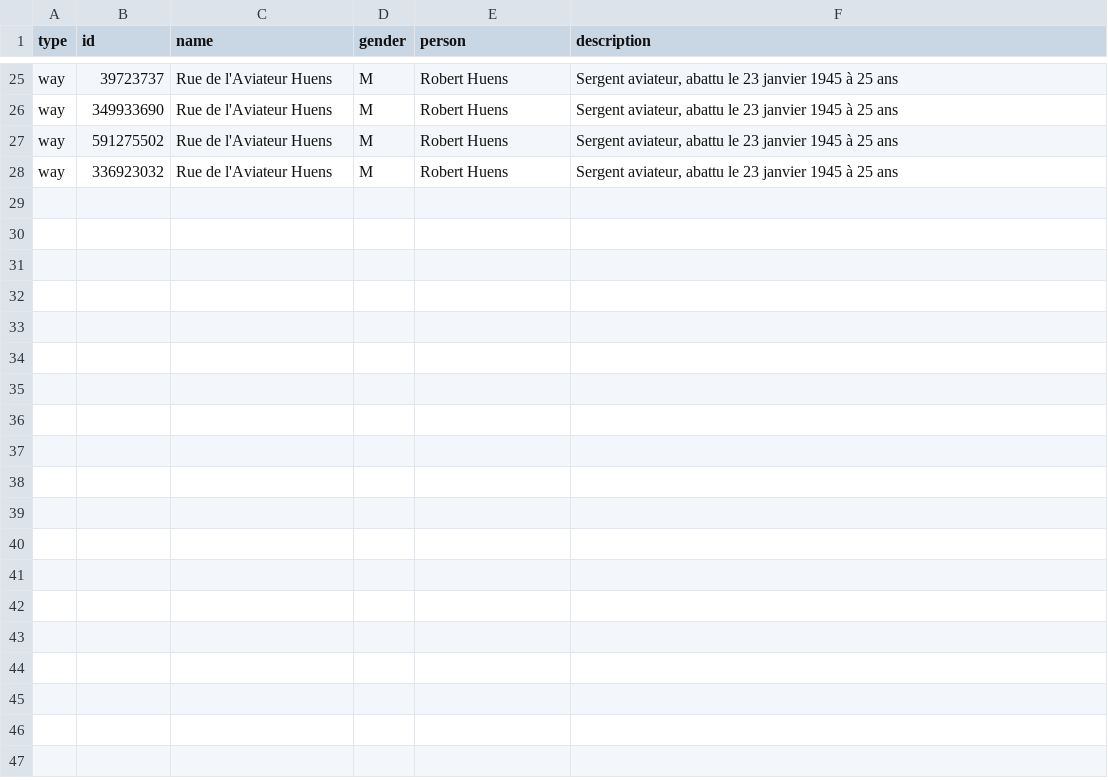
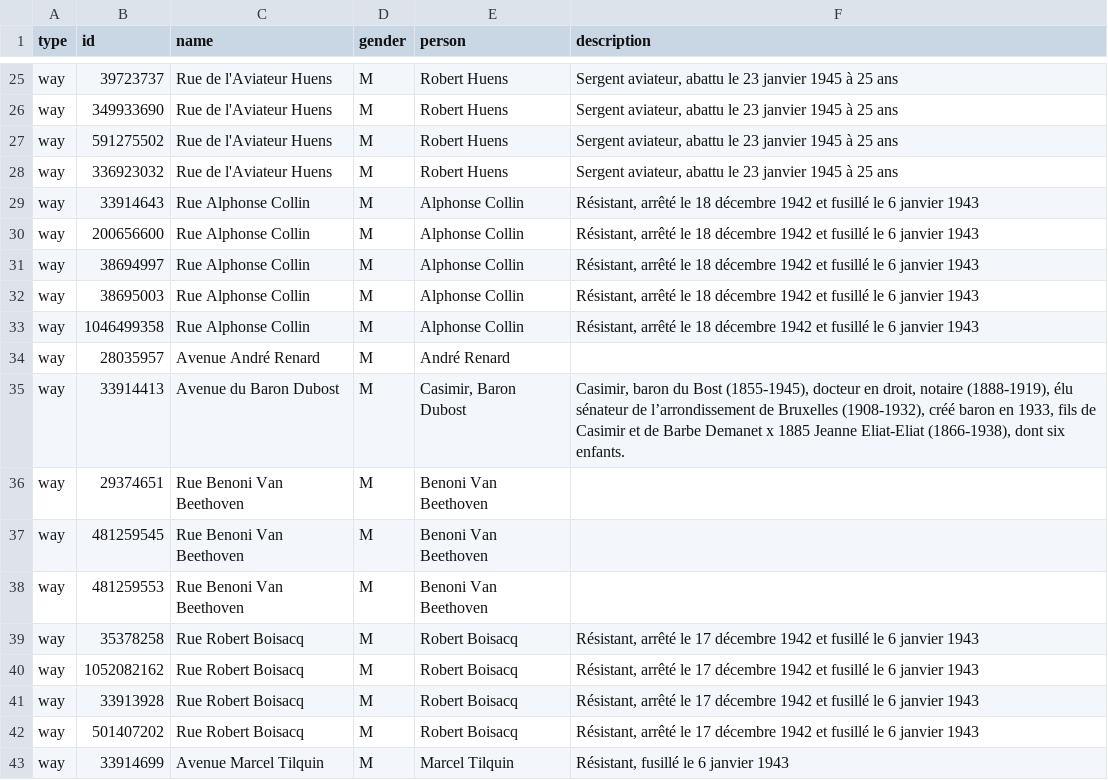
Before and after one commit to EqualStreetNames/equalstreetnames-rixensart, a CSV file: data.csv, drawn as a sheet; only a part is shown, gaps mark what is left out; the diff names each change by its address in the sheet, - before the commit and + after, or states it on an @@ line.

Commit message:
Update data.csv

```diff
--- a/data.csv
+++ b/data.csv
+row 29: way | 33914643 | Rue Alphonse Collin | M | Alphonse Collin | Résistant, arrêté le 18 décembre 1942 et fusillé le 6 janvier 1943
+row 30: way | 200656600 | Rue Alphonse Collin | M | Alphonse Collin | Résistant, arrêté le 18 décembre 1942 et fusillé le 6 janvier 1943
+row 31: way | 38694997 | Rue Alphonse Collin | M | Alphonse Collin | Résistant, arrêté le 18 décembre 1942 et fusillé le 6 janvier 1943
+row 32: way | 38695003 | Rue Alphonse Collin | M | Alphonse Collin | Résistant, arrêté le 18 décembre 1942 et fusillé le 6 janvier 1943
+row 33: way | 1046499358 | Rue Alphonse Collin | M | Alphonse Collin | Résistant, arrêté le 18 décembre 1942 et fusillé le 6 janvier 1943
+row 34: way | 28035957 | Avenue André Renard | M | André Renard
+row 35: way | 33914413 | Avenue du Baron Dubost | M | Casimir, Baron Dubost | Casimir, baron du Bost (1855-1945), docteur en droit, notaire (1888-1919), élu sénateur de l’arrondissement de Bruxelles (1908-1932), créé baron en 1933, fils de Casimir et de Barbe Demanet x 1885 Jeanne Eliat-Eliat (1866-1938), dont six enfants.
+row 36: way | 29374651 | Rue Benoni Van Beethoven | M | Benoni Van Beethoven
+row 37: way | 481259545 | Rue Benoni Van Beethoven | M | Benoni Van Beethoven
+row 38: way | 481259553 | Rue Benoni Van Beethoven | M | Benoni Van Beethoven
+row 39: way | 35378258 | Rue Robert Boisacq | M | Robert Boisacq | Résistant, arrêté le 17 décembre 1942 et fusillé le 6 janvier 1943
+row 40: way | 1052082162 | Rue Robert Boisacq | M | Robert Boisacq | Résistant, arrêté le 17 décembre 1942 et fusillé le 6 janvier 1943
+row 41: way | 33913928 | Rue Robert Boisacq | M | Robert Boisacq | Résistant, arrêté le 17 décembre 1942 et fusillé le 6 janvier 1943
+row 42: way | 501407202 | Rue Robert Boisacq | M | Robert Boisacq | Résistant, arrêté le 17 décembre 1942 et fusillé le 6 janvier 1943
+row 43: way | 33914699 | Avenue Marcel Tilquin | M | Marcel Tilquin | Résistant, fusillé le 6 janvier 1943
```
